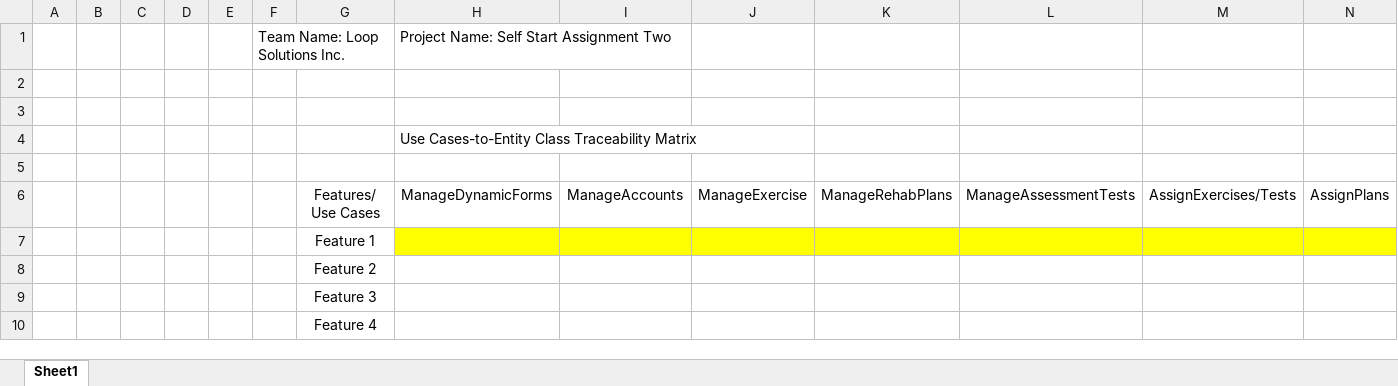
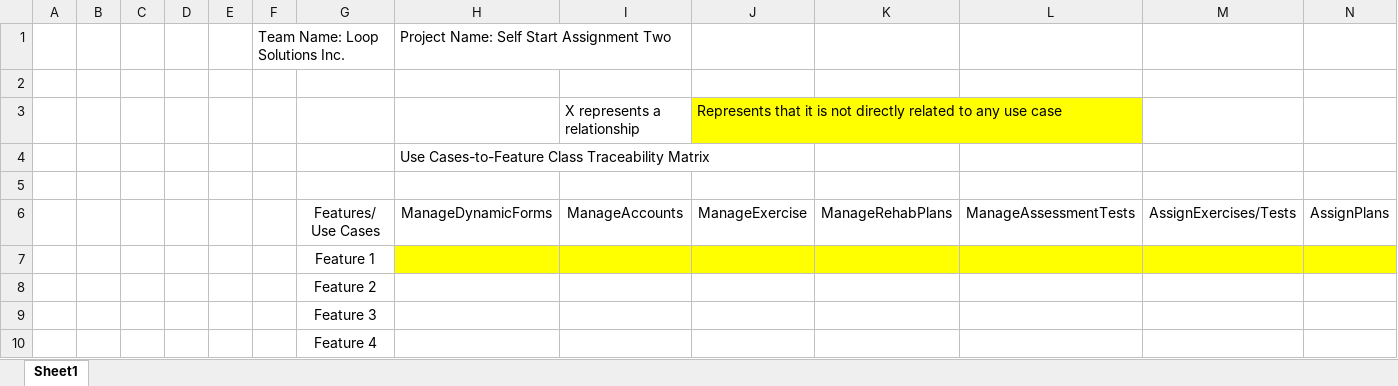
Before and after one commit to craigcook04/SelfStart, an Excel workbook: FEAT - UC.xlsx, sheet Sheet1, drawn as a sheet; only a part is shown; values as stored, in another font and other column widths than the file's, no borders; table styles not drawn; rows hold the shown columns only; the diff names each change by its address in the sheet, - before the commit and + after, or states it on an @@ line.

```diff
--- a/FEAT - UC.xlsx (sheet Sheet1)
+++ b/FEAT - UC.xlsx (sheet Sheet1)
-row 3: (empty)
+row 3:  |  |  |  |  |  |  |  | X represents a relationship | Represents that it is not directly related to any use case
-J3 fill: none
+J3 fill: #FFFF00
-H4: Use Cases-to-Entity Class Traceability…
+H4: Use Cases-to-Feature Class Traceability…
```
Also changed, not shown: UC-EntityClass.xlsx, 3 other files.
